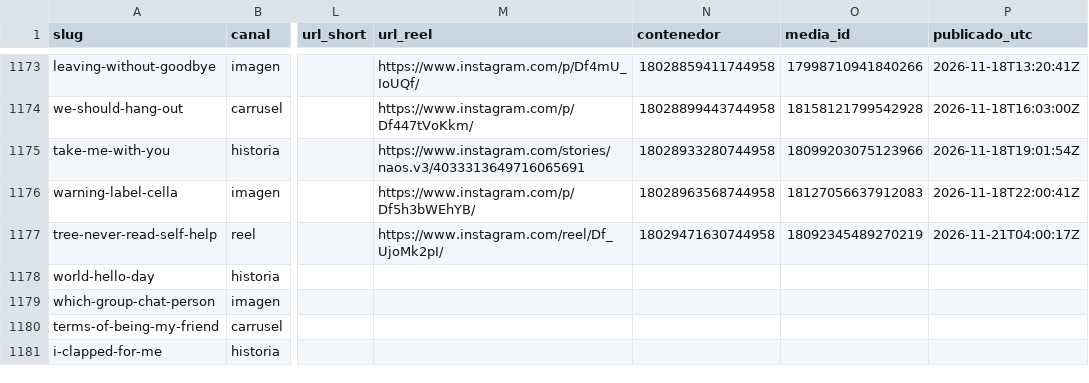
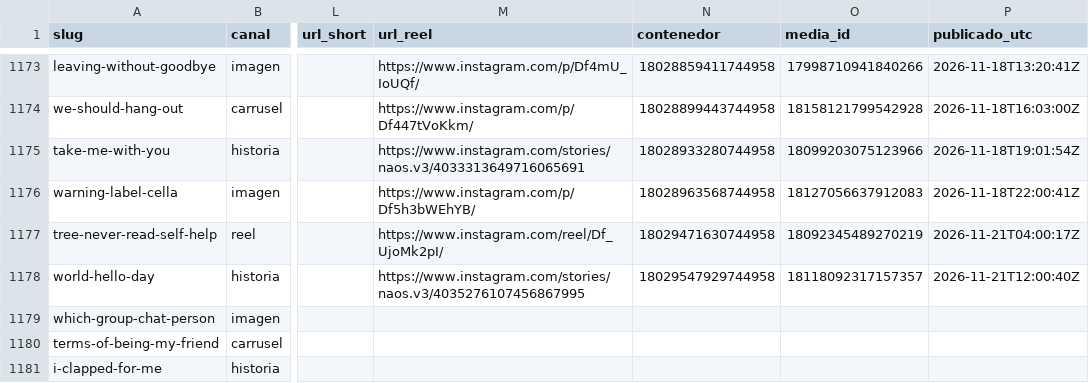
Before and after one commit to hardlypythonnmr/cpe-engine, a CSV file: earn/naos/motor/instagram/publicados.csv, drawn as a sheet; only a part is shown, gaps mark what is left out; the diff names each change by its address in the sheet, - before the commit and + after, or states it on an @@ line.

Commit message:
naos: Reel de world-hello-day (naos-reel)

```diff
--- a/earn/naos/motor/instagram/publicados.csv
+++ b/earn/naos/motor/instagram/publicados.csv
-M1178 (url_reel): (empty)
+M1178 (url_reel): https://www.instagram.com/stories/naos.v3/4035276107456867995
-N1178 (contenedor): (empty)
+N1178 (contenedor): 18029547929744958
-O1178 (media_id): (empty)
+O1178 (media_id): 18118092317157357
-P1178 (publicado_utc): (empty)
+P1178 (publicado_utc): 2026-11-21T12:00:40Z
```
Also changed, not shown: 1 other file.
